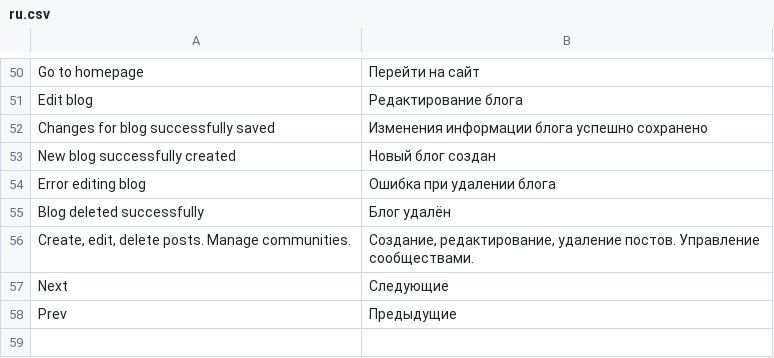
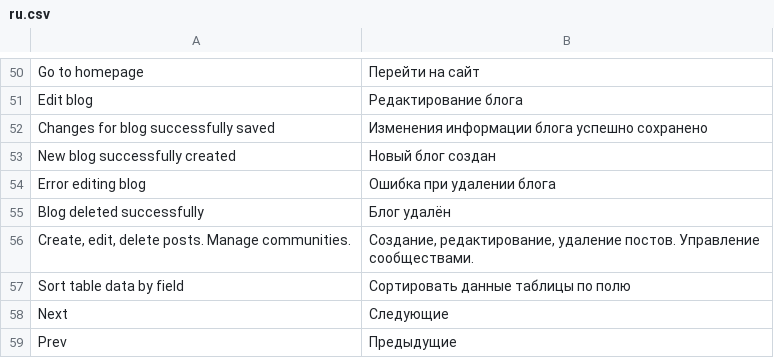
Before and after one commit to Solonik77/cultsoft, a CSV file: application/i18n/ru.csv, drawn as a sheet; only a part is shown, gaps mark what is left out; the diff names each change by its address in the sheet, - before the commit and + after, or states it on an @@ line.

```diff
--- a/application/i18n/ru.csv
+++ b/application/i18n/ru.csv
+row 57: Sort table data by field | Сортировать данные таблицы по полю
```
Also changed, not shown: 4 other files.
